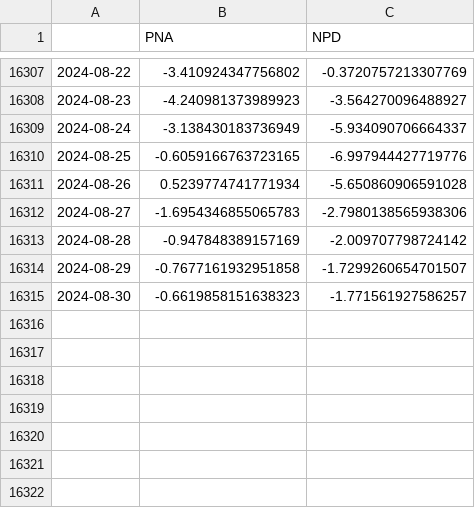
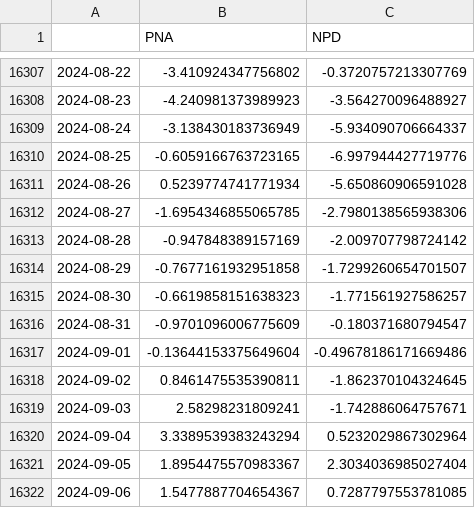
Before and after one commit to linusmagnusson/clint_ts_output, a CSV file: seas_Pac_raw.csv, drawn as a sheet; only a part is shown, gaps mark what is left out.

```diff
--- a/seas_Pac_raw.csv
+++ b/seas_Pac_raw.csv
@@ -16311,3 +16311,3 @@
 2024-08-26,0.5239774741771934,-5.650860906591028
-2024-08-27,-1.6954346855065783,-2.7980138565938306
+2024-08-27,-1.6954346855065785,-2.7980138565938306
 2024-08-28,-0.947848389157169,-2.009707798724142
@@ -16315 +16315,8 @@
 2024-08-30,-0.6619858151638323,-1.771561927586257
+2024-08-31,-0.9701096006775609,-0.180371680794547
+2024-09-01,-0.13644153375649604,-0.49678186171669486
+2024-09-02,0.8461475535390811,-1.862370104324645
+2024-09-03,2.58298231809241,-1.742886064757671
+2024-09-04,3.3389539383243294,0.5232029867302964
+2024-09-05,1.8954475570983367,2.3034036985027404
+2024-09-06,1.5477887704654367,0.7287797553781085
```
Also changed, not shown: area_AO1000_raw.csv, glob_2t_raw.csv, 12 other files.
